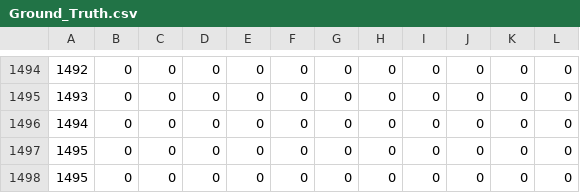
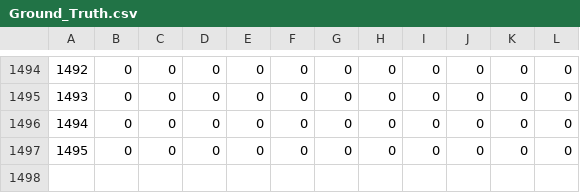
Before and after one commit to grohit1810/VideoObjectDetection, a CSV file: Ground_Truth.csv, drawn as a sheet; only a part is shown, gaps mark what is left out; the diff names each change by its address in the sheet, - before the commit and + after, or states it on an @@ line.

```diff
--- a/Ground_Truth.csv
+++ b/Ground_Truth.csv
-row 1498: 1495 | 0 | 0 | 0 | 0 | 0 | 0 | 0 | 0 | 0 | 0 | 0
```
Also changed, not shown: 1 other file.
